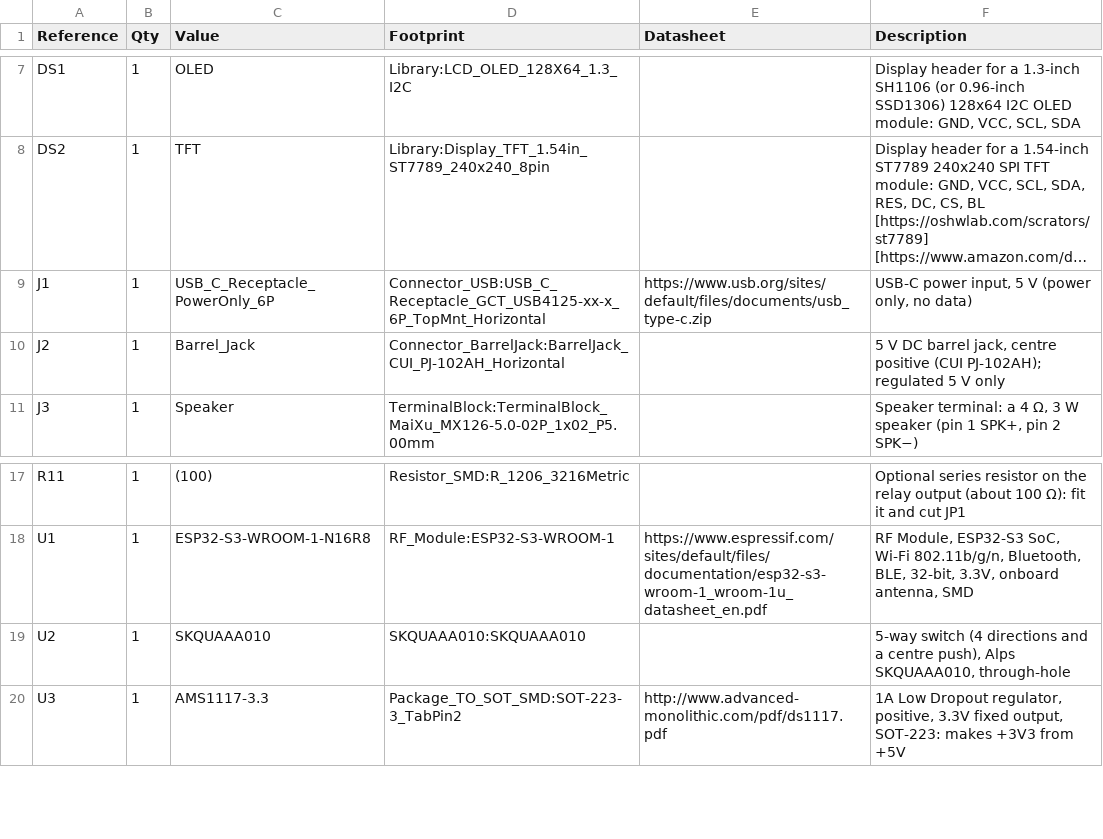
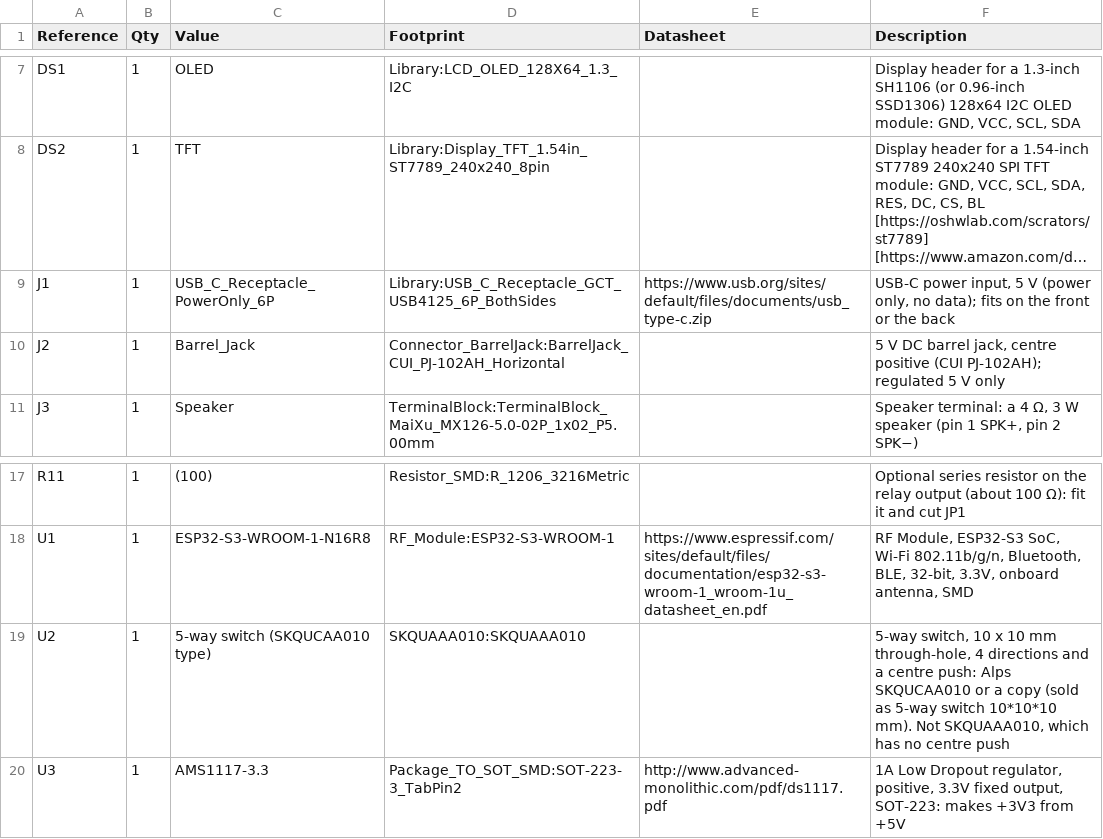
Before and after one commit to et7ad/esp32_athan, a CSV file: hardware/pcb/Bill_of_Material.csv, drawn as a sheet; only a part is shown, gaps mark what is left out; long unchanged cells end in …; the diff names each change by its address in the sheet, - before the commit and + after, or states it on an @@ line.

Commit message:
USB-C on either side, switch named by its real part, STEP out of the repo
Board
- J1 has a new footprint, USB_C_Receptacle_GCT_USB4125_6P_BothSides
  (project library): KiCad's GCT USB4125 with its six pads also on the
  back, the four shell legs in shared holes. The receptacle can be
  soldered on the front by hand or placed on the back by JLCPCB. Flipped
  onto the back, its A and B pins land on each other's pads: CC1 and CC2
  swap (each has its own 4.7 kΩ), VBUS and GND stay on their nets.
- Copper at J1 rearranged for the back pads: the two +5V vias moved
  1.1 mm right, VBUS pads on both sides tracked to them, and two vias take
  the back CC pads to the front lines to R1 and R2.
- A +3V3 track on the back near U4 is now two 0.6 mm segments.
- U2 is named for the switch it is: "5-way switch (SKQUCAA010 type)",
  a 10 x 10 mm through-hole 5-way switch with a centre push (Alps
  SKQUCAA010 or a copy). Its description warns that Alps' SKQUAAA010,
  which fits the same holes, has no centre push. SnapEDA's shop links
  for SKQUAAA010 are removed; the pins and footprint are unchanged.
- Checks: DRC 0 errors, 0 unconnected, schematic and board match, ERC 0
  errors.

JLCPCB files
- jlcpcb_assembly.py places a part whose footprint has pads on both
  sides on the side the selection file names ("sides", the back by
  default), as the same part flipped over. --verify checks it against
  JLCPCB's footprint like every other part: J1 on the back fits within
  0.075 mm.
- jlcpcb_select.py draws J1 on both sides (dotted blue where it is not
  fitted); a click on the other side moves it there. The choice is saved
  in jlcpcb_selection.json, now J1 on the back.
- generate_fab_files.sh notes J1's side in fab_files/README.md.
- J1 joins the back-only order: three extended parts there (U1, U4, J1).

```diff
--- a/hardware/pcb/Bill_of_Material.csv
+++ b/hardware/pcb/Bill_of_Material.csv
-D9 (Footprint): Connector_USB:USB_C_Receptacle_GCT_USB4125-xx-x_6P_TopMnt_Horizontal
+D9 (Footprint): Library:USB_C_Receptacle_GCT_USB4125_6P_BothSides
-F9 (Description): …only, no data)
+F9 (Description): …only, no data); fits on the front or the back
-C19 (Value): SKQUAAA010
+C19 (Value): 5-way switch (SKQUCAA010 type)
-F19 (Description): 5-way switch (4 directions and a centre push), Alps SKQUAAA010, through-hole
+F19 (Description): 5-way switch, 10 x 10 mm through-hole, 4 directions and a centre push: Alps SKQUCAA010 or a copy (sold as 5-way switch 10*10*10 mm). Not SKQUAAA010, which has no centre push
```
Also changed, not shown: hardware/pcb/Bill_of_Material_Goup_By_Description.csv, 17 other files.
